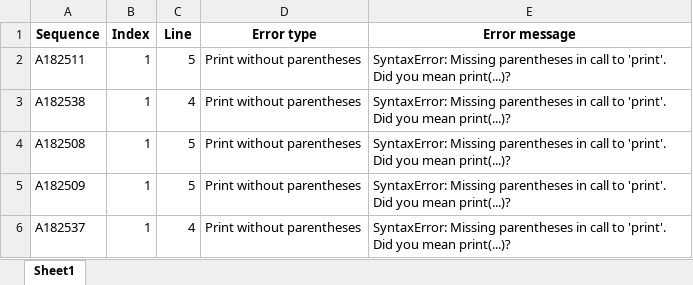
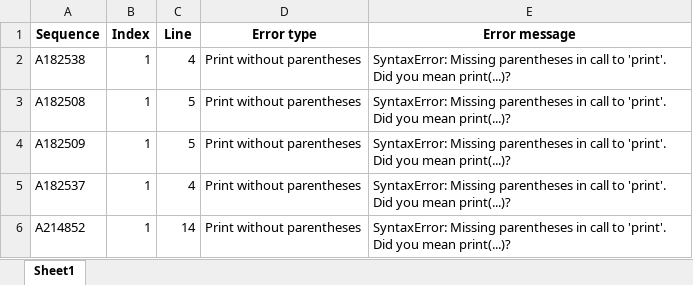
Before and after one commit to Radcliffe/OEIS-Python, an Excel workbook: reports/compile_errors.xlsx, sheet Sheet1, drawn as a sheet; only a part is shown; the shorter side is filled out with more unchanged rows; values as stored, in another font and other column widths than the file's, no borders; the diff names each change by its address in the sheet, - before the commit and + after, or states it on an @@ line.

```diff
--- a/reports/compile_errors.xlsx (sheet Sheet1)
+++ b/reports/compile_errors.xlsx (sheet Sheet1)
-row 2: A182511 | 1 | 5 | Print without parentheses | SyntaxError: Missing parentheses in call to 'print'. Did you mean print(...)?
```
Also changed, not shown: 21 other files.
